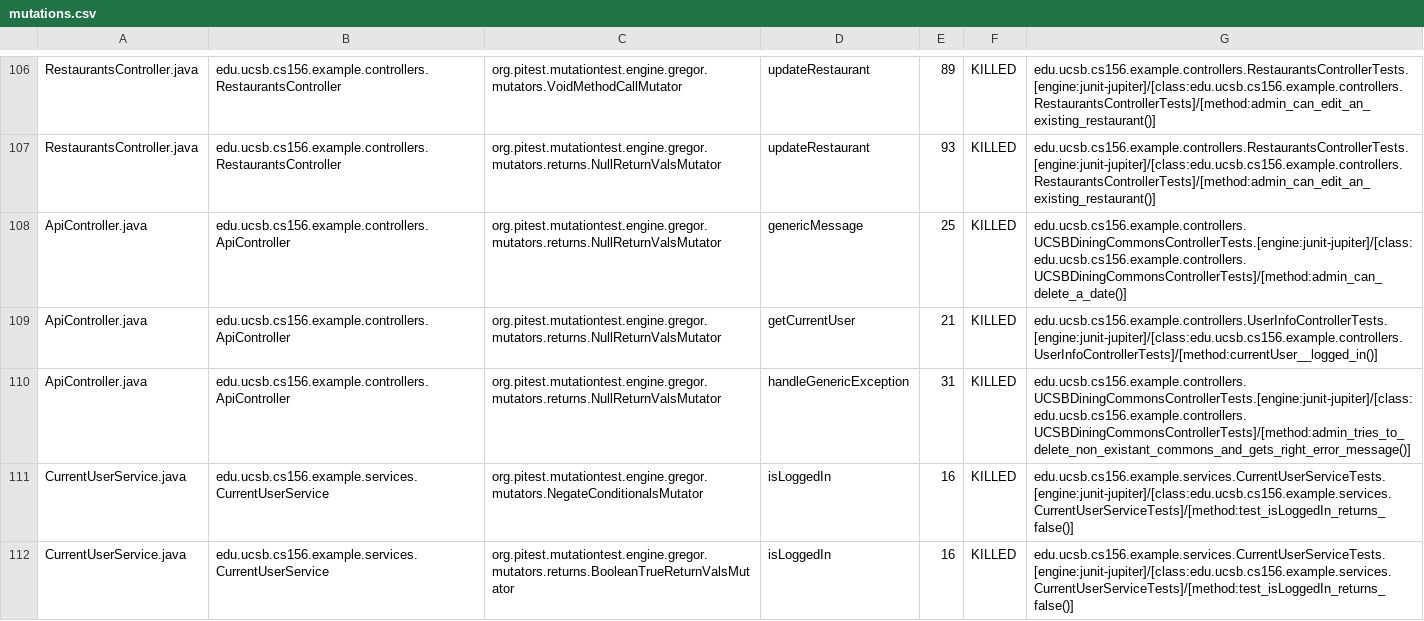
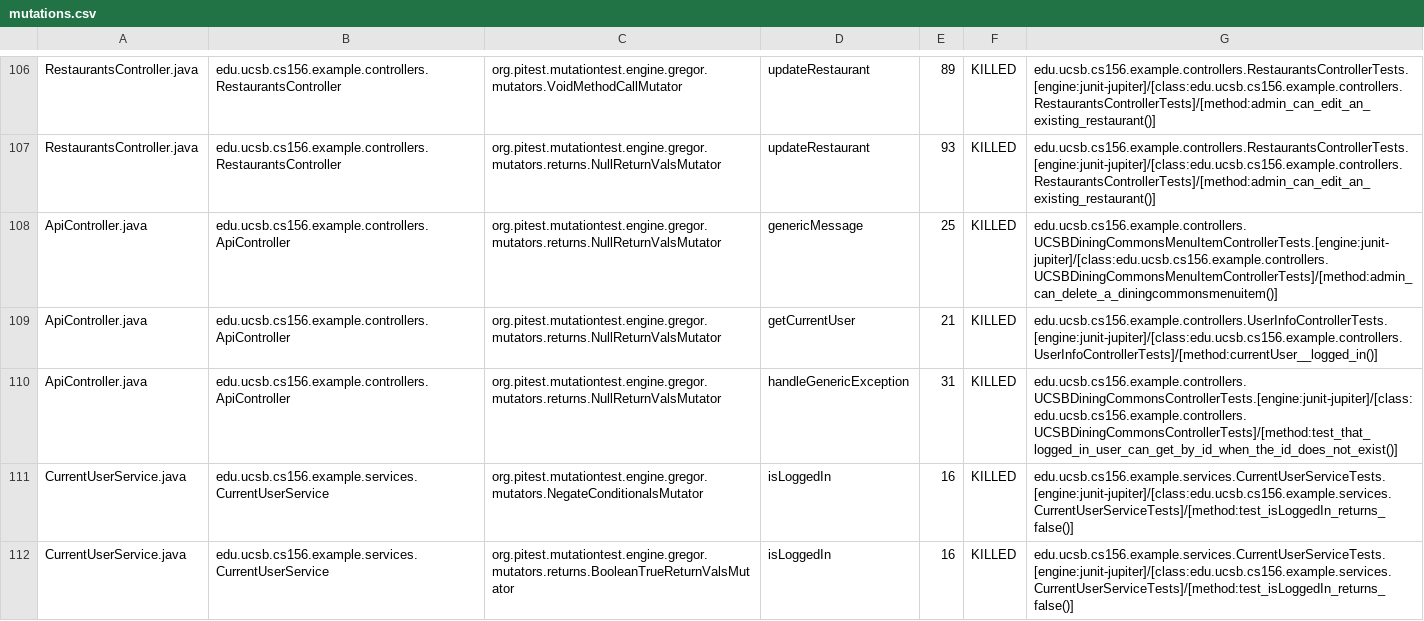
Before and after one commit to ucsb-cs156-w24/team03-w24-5pm-4, a CSV file: prs/82/pitest/mutations.csv, drawn as a sheet; only a part is shown, gaps mark what is left out.

Commit message:
Deploying to gh-pages from @ ucsb-cs156-w24/team03-w24-5pm-4@62d12791f0a493eb8460fe6c1402fd950810b982 🚀

```diff
--- a/prs/82/pitest/mutations.csv
+++ b/prs/82/pitest/mutations.csv
@@ -107,5 +107,5 @@ RestaurantsController.java,edu.ucsb.cs156.example.controllers.RestaurantsControl
 RestaurantsController.java,edu.ucsb.cs156.example.controllers.RestaurantsController,org.pitest.mutationtest.engine.gregor.mutators.returns.NullReturnValsMutator,updateRestaurant,93,KILLED,edu.ucsb.cs156.example.controllers.RestaurantsControllerTests.[engine:junit-jupiter]/[class:edu.ucsb.cs156.example.controllers.RestaurantsControllerTests]/[method:admin_can_edit_an_existing_restaurant()]
-ApiController.java,edu.ucsb.cs156.example.controllers.ApiController,org.pitest.mutationtest.engine.gregor.mutators.returns.NullReturnValsMutator,genericMessage,25,KILLED,edu.ucsb.cs156.example.controllers.UCSBDiningCommonsControllerTests.[engine:junit-jupiter]/[class:edu.ucsb.cs156.example.controllers.UCSBDiningCommonsControllerTests]/[method:admin_can_delete_a_date()]
+ApiController.java,edu.ucsb.cs156.example.controllers.ApiController,org.pitest.mutationtest.engine.gregor.mutators.returns.NullReturnValsMutator,genericMessage,25,KILLED,edu.ucsb.cs156.example.controllers.UCSBDiningCommonsMenuItemControllerTests.[engine:junit-jupiter]/[class:edu.ucsb.cs156.example.controllers.UCSBDiningCommonsMenuItemControllerTests]/[method:admin_can_delete_a_diningcommonsmenuitem()]
 ApiController.java,edu.ucsb.cs156.example.controllers.ApiController,org.pitest.mutationtest.engine.gregor.mutators.returns.NullReturnValsMutator,getCurrentUser,21,KILLED,edu.ucsb.cs156.example.controllers.UserInfoControllerTests.[engine:junit-jupiter]/[class:edu.ucsb.cs156.example.controllers.UserInfoControllerTests]/[method:currentUser__logged_in()]
-ApiController.java,edu.ucsb.cs156.example.controllers.ApiController,org.pitest.mutationtest.engine.gregor.mutators.returns.NullReturnValsMutator,handleGenericException,31,KILLED,edu.ucsb.cs156.example.controllers.UCSBDiningCommonsControllerTests.[engine:junit-jupiter]/[class:edu.ucsb.cs156.example.controllers.UCSBDiningCommonsControllerTests]/[method:admin_tries_to_delete_non_existant_commons_and_gets_right_error_message()]
+ApiController.java,edu.ucsb.cs156.example.controllers.ApiController,org.pitest.mutationtest.engine.gregor.mutators.returns.NullReturnValsMutator,handleGenericException,31,KILLED,edu.ucsb.cs156.example.controllers.UCSBDiningCommonsControllerTests.[engine:junit-jupiter]/[class:edu.ucsb.cs156.example.controllers.UCSBDiningCommonsControllerTests]/[method:test_that_logged_in_user_can_get_by_id_when_the_id_does_not_exist()]
 CurrentUserService.java,edu.ucsb.cs156.example.services.CurrentUserService,org.pitest.mutationtest.engine.gregor.mutators.NegateConditionalsMutator,isLoggedIn,16,KILLED,edu.ucsb.cs156.example.services.CurrentUserServiceTests.[engine:junit-jupiter]/[class:edu.ucsb.cs156.example.services.CurrentUserServiceTests]/[method:test_isLoggedIn_returns_false()]
```
Also changed, not shown: 15 other files.
